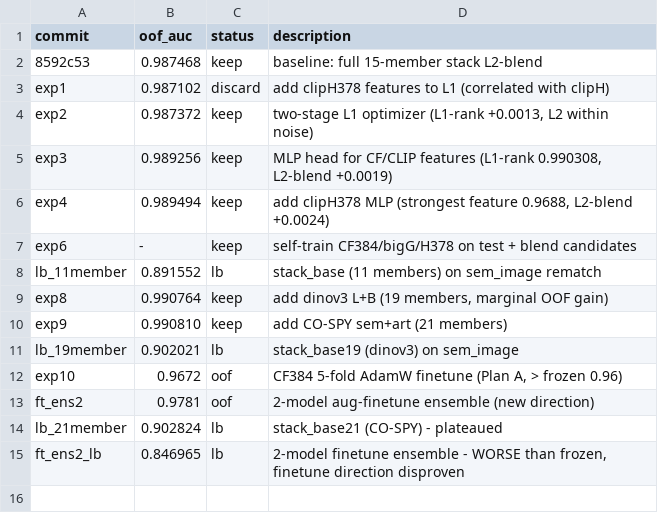
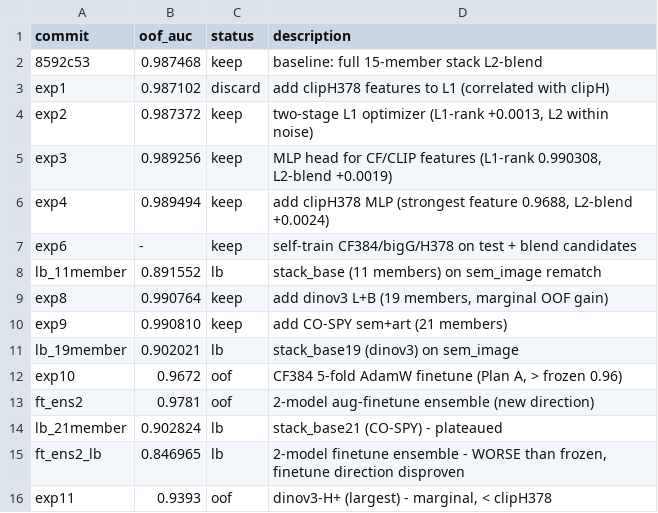
Before and after one commit to Calendula597/fake-image-detection, a TSV file: results.tsv, drawn as a sheet; the diff names each change by its address in the sheet, - before the commit and + after, or states it on an @@ line.

Commit message:
exp11: dinov3-H+ (largest) probe - marginal (0.9393), < clipH378; CLIP still strongest backbone

```diff
--- a/results.tsv
+++ b/results.tsv
+row 16: exp11 | 0.9393 | oof | dinov3-H+ (largest) - marginal, < clipH378
```
